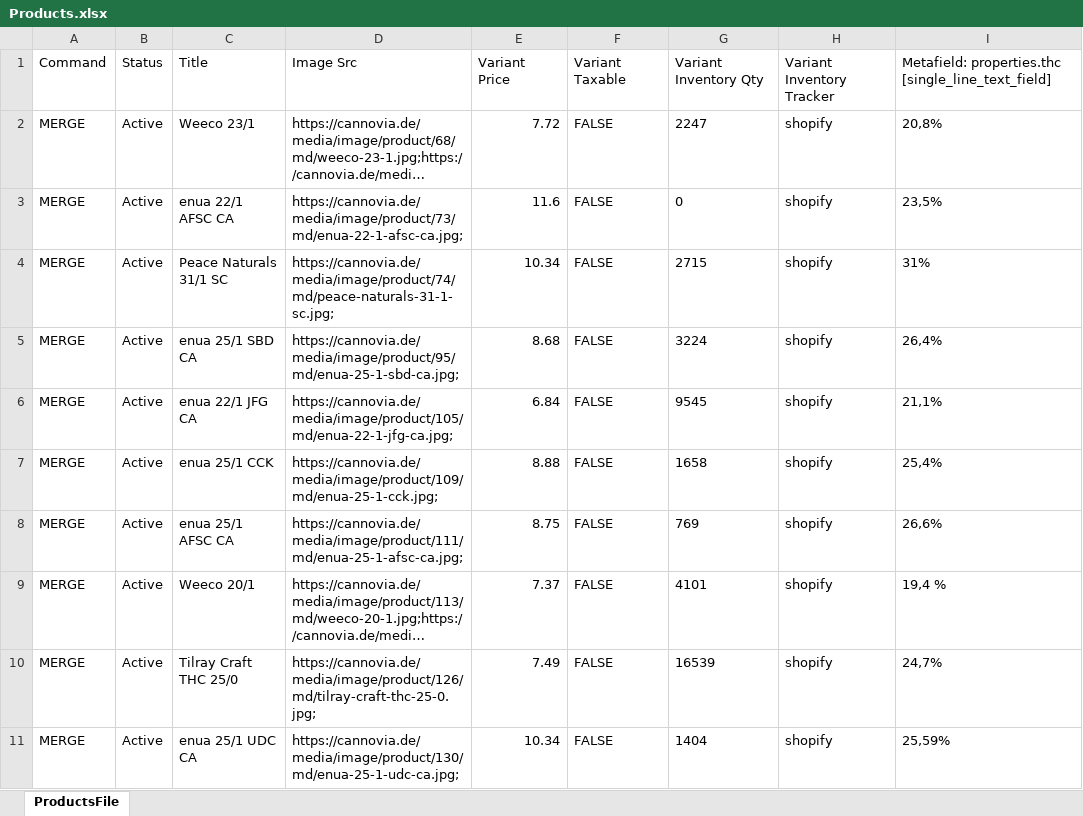
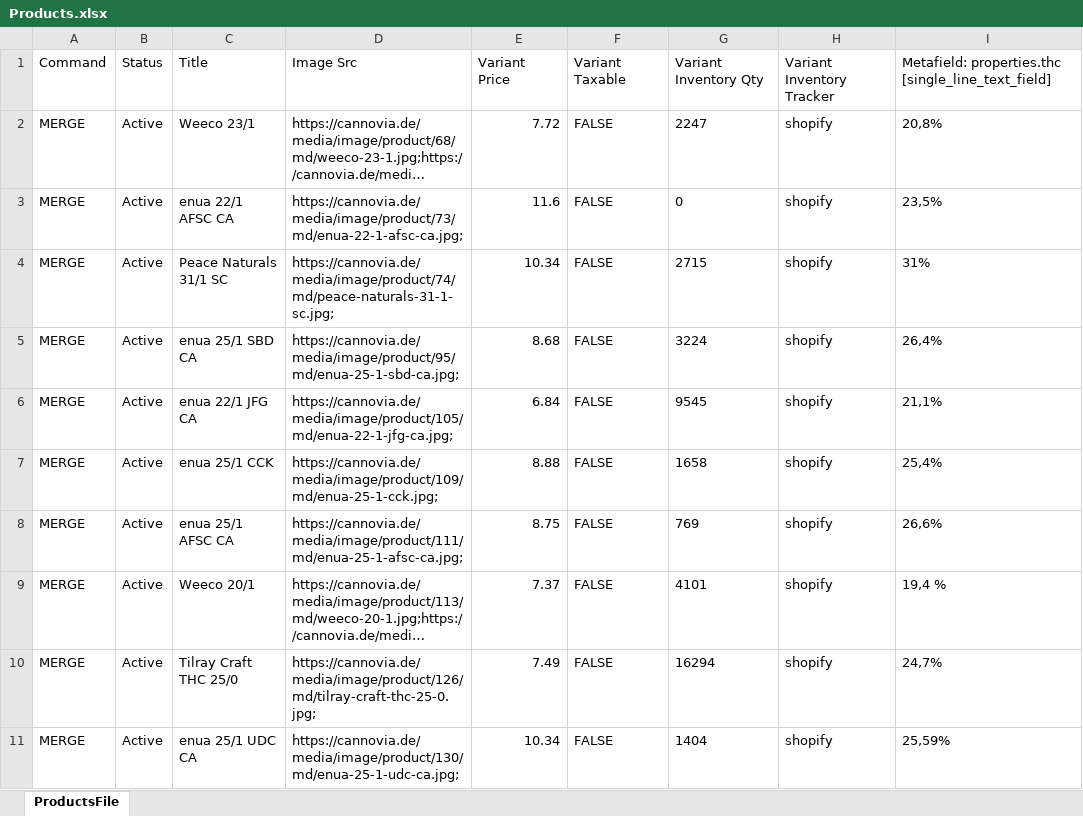
Before and after one commit to yaroslav-ecorn/update-prices, an Excel workbook: Products.xlsx, sheet ProductsFile, drawn as a sheet; only a part is shown; long unchanged cells end in …; values as stored, in another font and other column widths than the file's, no borders; the diff names each change by its address in the sheet, - before the commit and + after, or states it on an @@ line.

```diff
--- a/Products.xlsx (sheet ProductsFile)
+++ b/Products.xlsx (sheet ProductsFile)
-G10: 16539
+G10: 16294
```
